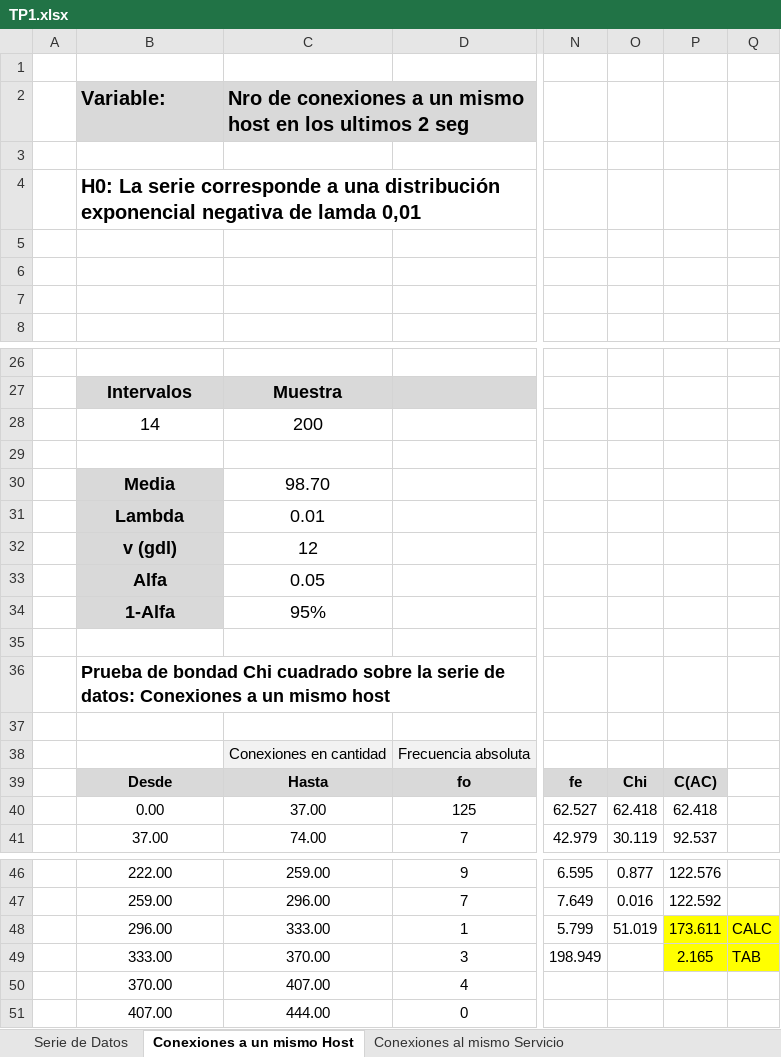
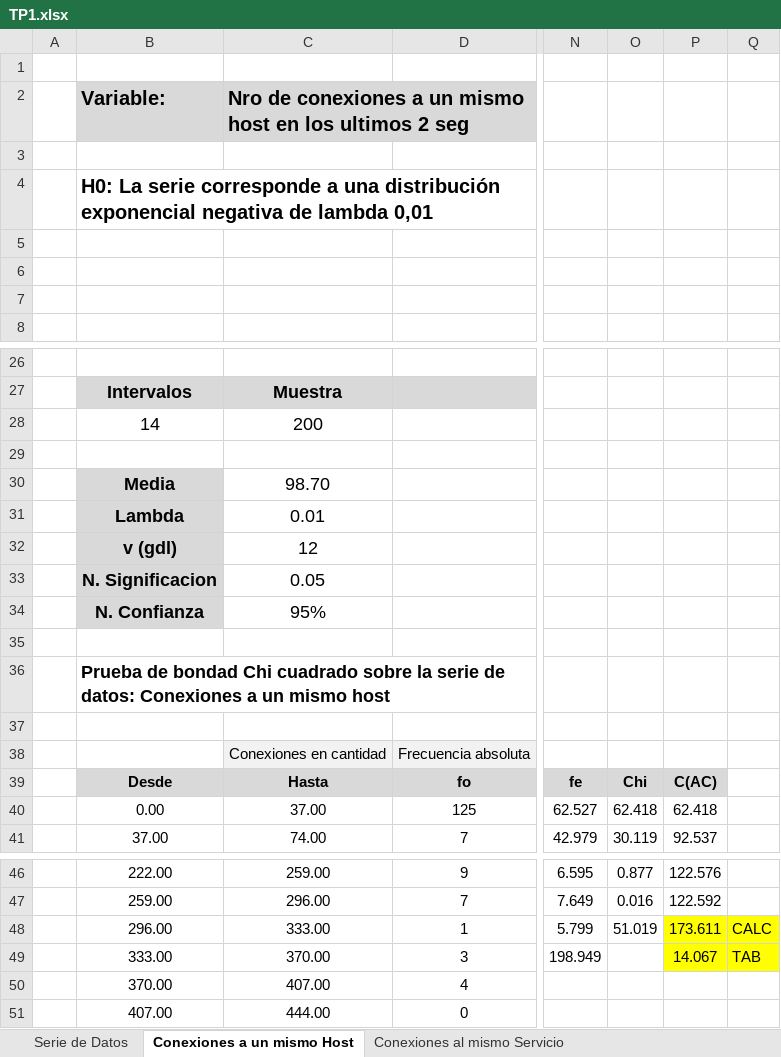
Before and after one commit to escrimaglia/SIM-TP1, an Excel workbook: TP/TP1.xlsx, sheet Conexiones a un mismo Host, drawn as a sheet; only a part is shown, gaps mark what is left out; values as stored, in another font and other column widths than the file's, no borders; charts and pictures not drawn; the diff names each change by its address in the sheet, - before the commit and + after, or states it on an @@ line.

Commit message:
Correcion Chi tabulado

```diff
--- a/TP/TP1.xlsx (sheet Conexiones a un mismo Host)
+++ b/TP/TP1.xlsx (sheet Conexiones a un mismo Host)
-B4: …negativa de lamda 0,01
+B4: …negativa de lambda 0,01
-B33: Alfa
+B33: N. Significacion
-B34: 1-Alfa
+B34: N. Confianza
-P49: 2.165
+P49: 14.067
```
Also changed, not shown: sheet Conexiones al mismo Servicio.
